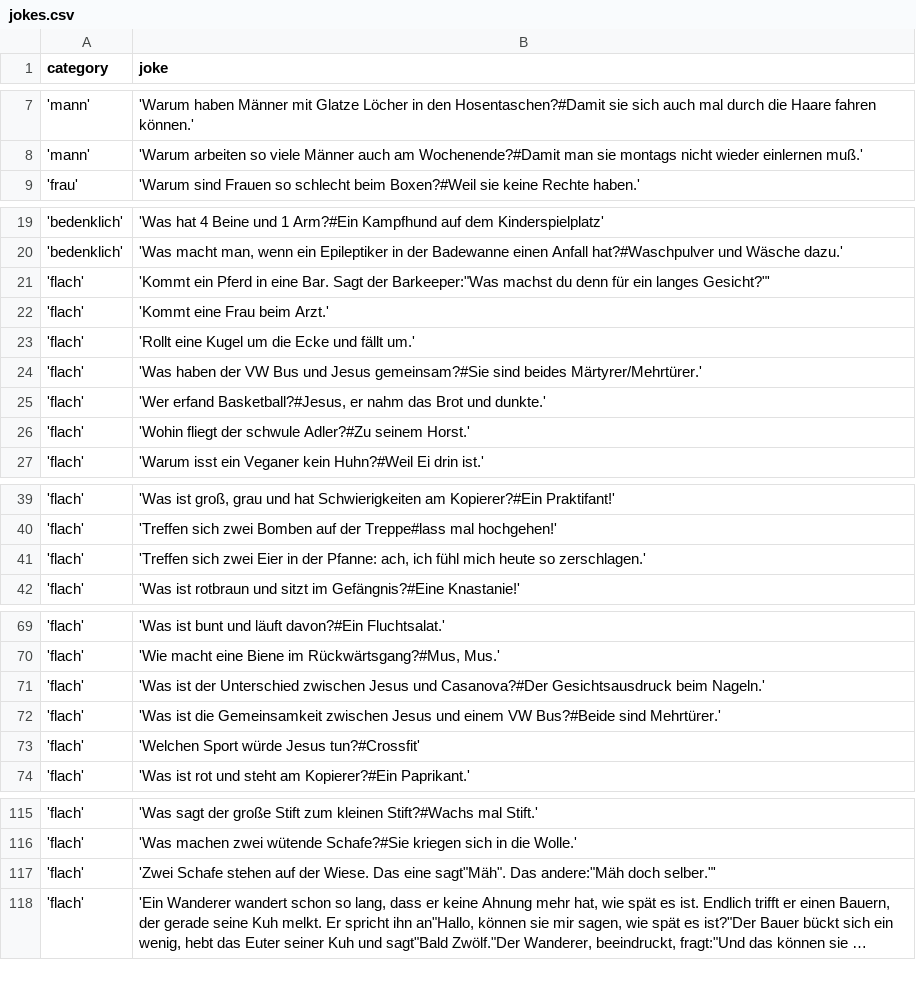
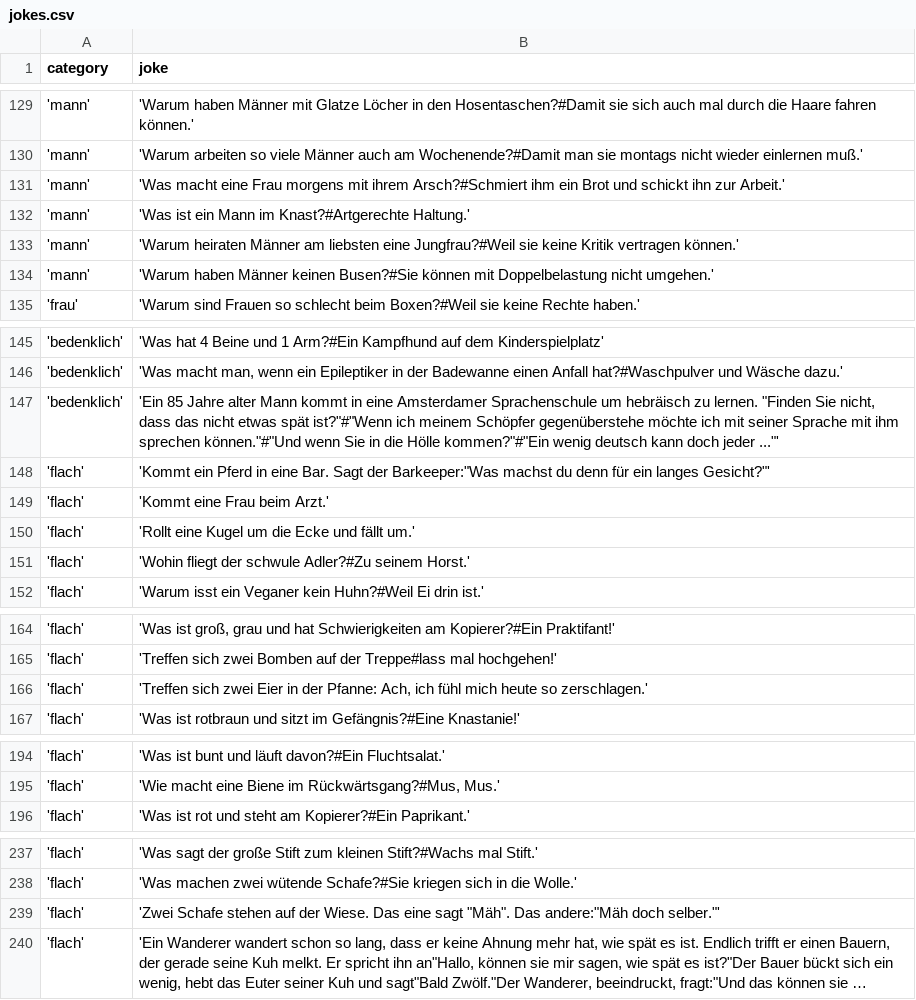
Before and after one commit to johannesschweig/helix-bot, a CSV file: data/jokes.csv, drawn as a sheet; only a part is shown, gaps mark what is left out; long unchanged cells end in …; removed rows and columns are numbered as before the commit, all else as after; the diff covers the shown part only; the diff names each change by its address in the sheet, - before the commit and + after, or states it on an @@ line.

Commit message:
new jokes, random does not show bedenklich, new category jesus

```diff
--- a/data/jokes.csv
+++ b/data/jokes.csv
+row 131: 'mann' | 'Was macht eine Frau morgens mit ihrem Arsch?#Schmiert ihm ein Brot und schickt ihn zur Arbeit.'
+row 132: 'mann' | 'Was ist ein Mann im Knast?#Artgerechte Haltung.'
+row 133: 'mann' | 'Warum heiraten Männer am liebsten eine Jungfrau?#Weil sie keine Kritik vertragen können.'
+row 134: 'mann' | 'Warum haben Männer keinen Busen?#Sie können mit Doppelbelastung nicht umgehen.'
+row 147: 'bedenklich' | 'Ein 85 Jahre alter Mann kommt in eine Amsterdamer Sprachenschule um hebräisch zu lernen. "Finden Sie nicht, dass das nicht etwas spät ist?"#"Wenn ich meinem Schöpfer gegenüberstehe möchte ich mit seiner Sprache mit ihm sprechen können."#"Und wenn Sie in die Hölle kommen?"#"Ein wenig deutsch kann doch jeder ..."'
-row 24: 'flach' | 'Was haben der VW Bus und Jesus gemeinsam?#Sie sind beides Märtyrer/Mehrtürer.'
-row 25: 'flach' | 'Wer erfand Basketball?#Jesus, er nahm das Brot und dunkte.'
-B166 (joke): …der Pfanne: ach, ich fühl…
+B166 (joke): …der Pfanne: Ach, ich fühl…
-row 71: 'flach' | 'Was ist der Unterschied zwischen Jesus und Casanova?#Der Gesichtsausdruck beim Nageln.'
-row 72: 'flach' | 'Was ist die Gemeinsamkeit zwischen Jesus und einem VW Bus?#Beide sind Mehrtürer.'
-row 73: 'flach' | 'Welchen Sport würde Jesus tun?#Crossfit'
-B239 (joke): …Das eine sagt"Mäh". Das andere:"Mäh…
+B239 (joke): …Das eine sagt "Mäh". Das andere:"Mäh…
```
Also changed, not shown: 31 added rows, 1 removed row, 104 moved rows and 1 edited cell elsewhere in this file, 1 other file.
